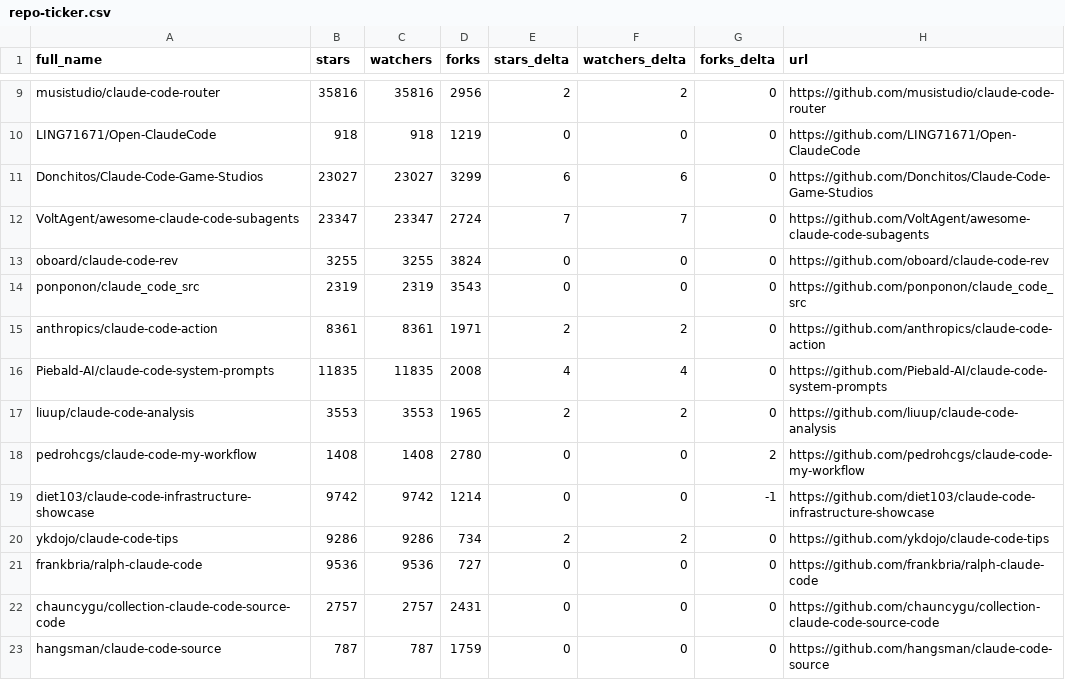
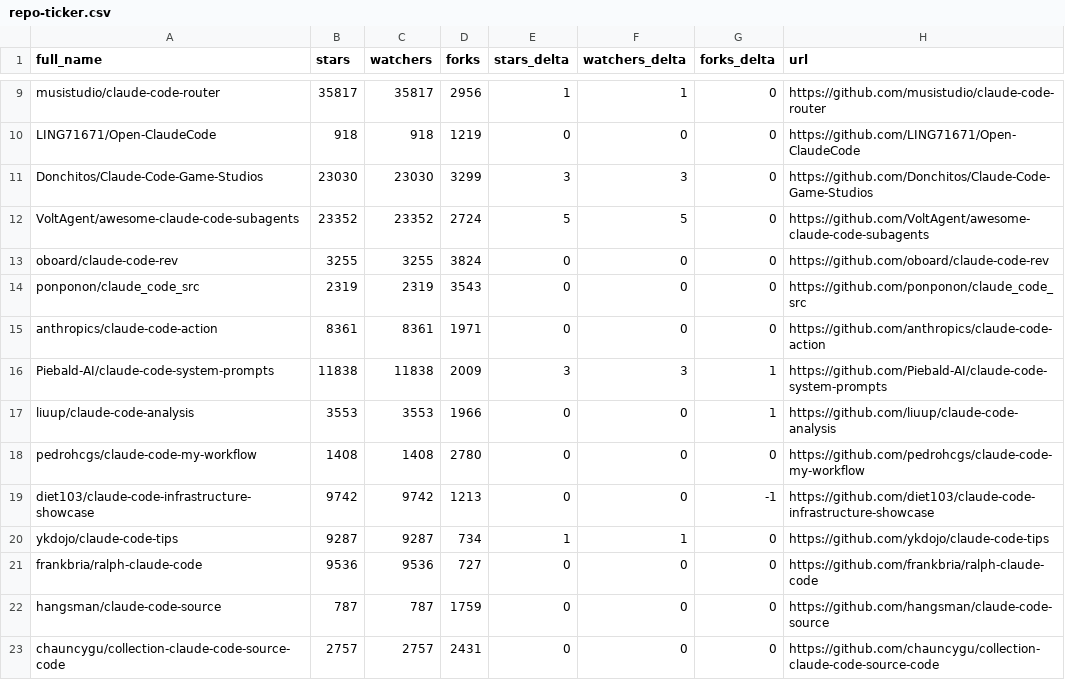
Before and after one commit to davisbuilds/awesome-claude-code, a CSV file: data/repo-ticker.csv, drawn as a sheet; only a part is shown, gaps mark what is left out; the diff covers the shown part only; the diff names each change by its address in the sheet, - before the commit and + after, or states it on an @@ line.

```diff
--- a/data/repo-ticker.csv
+++ b/data/repo-ticker.csv
-B9 (stars): 35816
+B9 (stars): 35817
-C9 (watchers): 35816
+C9 (watchers): 35817
-E9 (stars_delta): 2
+E9 (stars_delta): 1
-F9 (watchers_delta): 2
+F9 (watchers_delta): 1
-B11 (stars): 23027
+B11 (stars): 23030
-C11 (watchers): 23027
+C11 (watchers): 23030
-E11 (stars_delta): 6
+E11 (stars_delta): 3
-F11 (watchers_delta): 6
+F11 (watchers_delta): 3
-B12 (stars): 23347
+B12 (stars): 23352
-C12 (watchers): 23347
+C12 (watchers): 23352
-E12 (stars_delta): 7
+E12 (stars_delta): 5
-F12 (watchers_delta): 7
+F12 (watchers_delta): 5
-E15 (stars_delta): 2
+E15 (stars_delta): 0
-F15 (watchers_delta): 2
+F15 (watchers_delta): 0
-B16 (stars): 11835
+B16 (stars): 11838
-C16 (watchers): 11835
+C16 (watchers): 11838
-D16 (forks): 2008
+D16 (forks): 2009
-E16 (stars_delta): 4
+E16 (stars_delta): 3
-F16 (watchers_delta): 4
+F16 (watchers_delta): 3
-G16:G17 (forks_delta): 0
+G16:G17 (forks_delta): 1
-D17 (forks): 1965
+D17 (forks): 1966
-E17 (stars_delta): 2
+E17 (stars_delta): 0
-F17 (watchers_delta): 2
+F17 (watchers_delta): 0
-G18 (forks_delta): 2
+G18 (forks_delta): 0
-D19 (forks): 1214
+D19 (forks): 1213
-B20 (stars): 9286
+B20 (stars): 9287
-C20 (watchers): 9286
+C20 (watchers): 9287
-E20 (stars_delta): 2
+E20 (stars_delta): 1
-F20 (watchers_delta): 2
+F20 (watchers_delta): 1
@@ row 23 moved to row 22: hangsman/claude-code-source @@
```
Also changed, not shown: 2 added rows, 2 removed rows, 2 moved rows and 135 edited cells elsewhere in this file, 4 other files.
